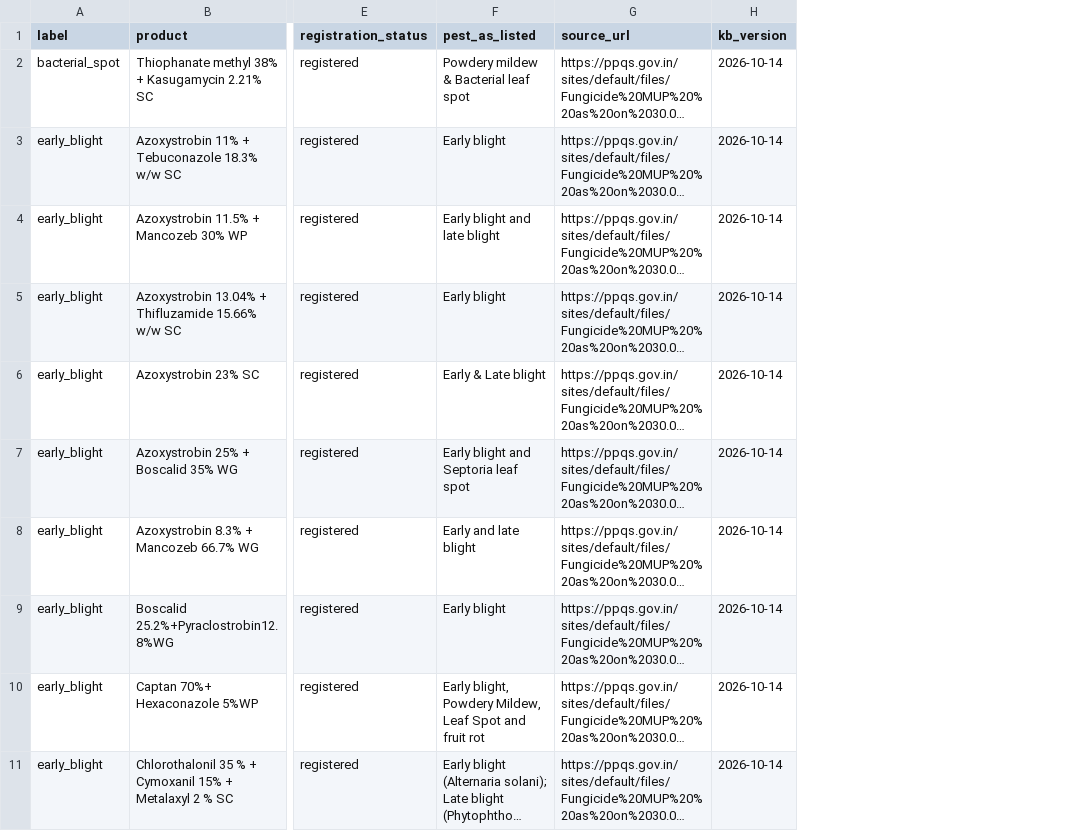
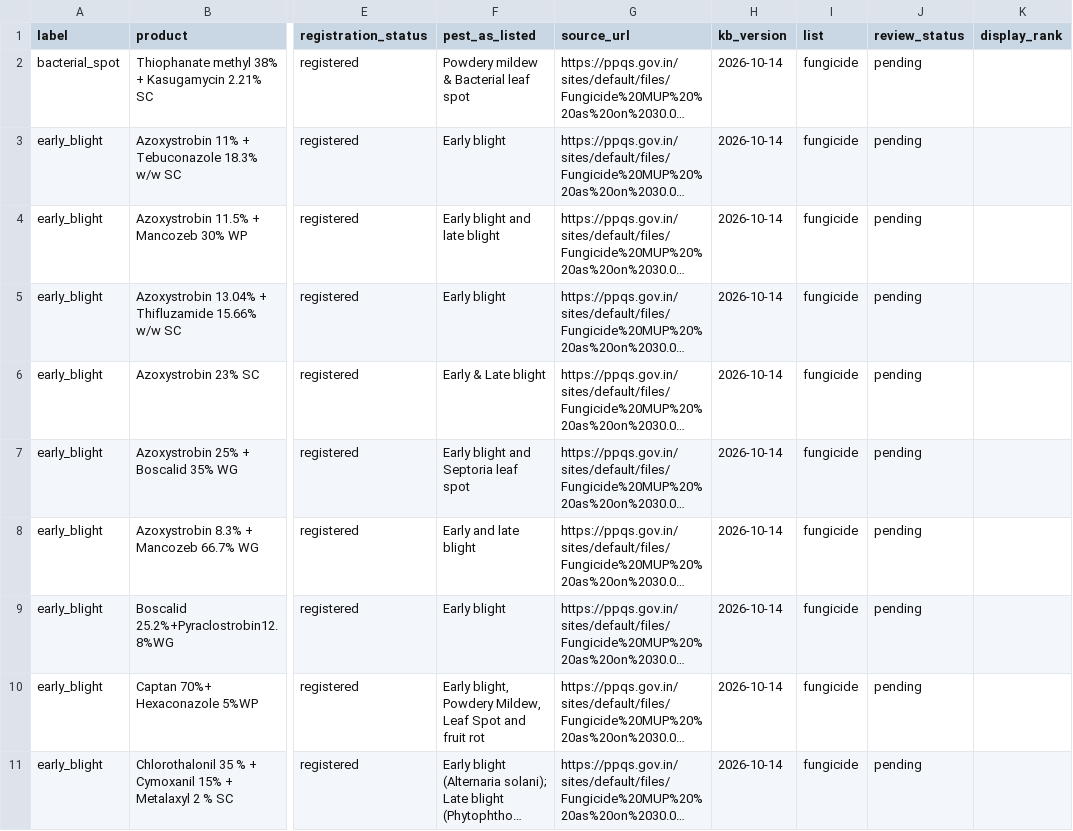
Before and after one commit to Aekshant/crop-pest-detector, a CSV file: kb/kb_treatment.csv, drawn as a sheet; only a part is shown, gaps mark what is left out; long unchanged cells end in …; the diff names each change by its address in the sheet, - before the commit and + after, or states it on an @@ line.

```diff
--- a/kb/kb_treatment.csv
+++ b/kb/kb_treatment.csv
+column I (list), rows 2-11: all fungicide
+column J (review_status), rows 2-11: all pending
+column K (display_rank), empty
```
Also changed, not shown: 17 other files.
